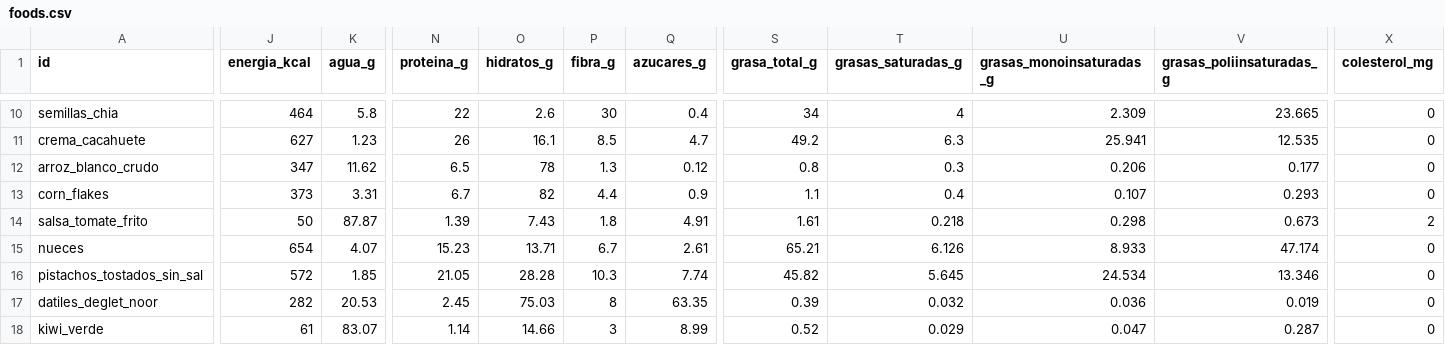
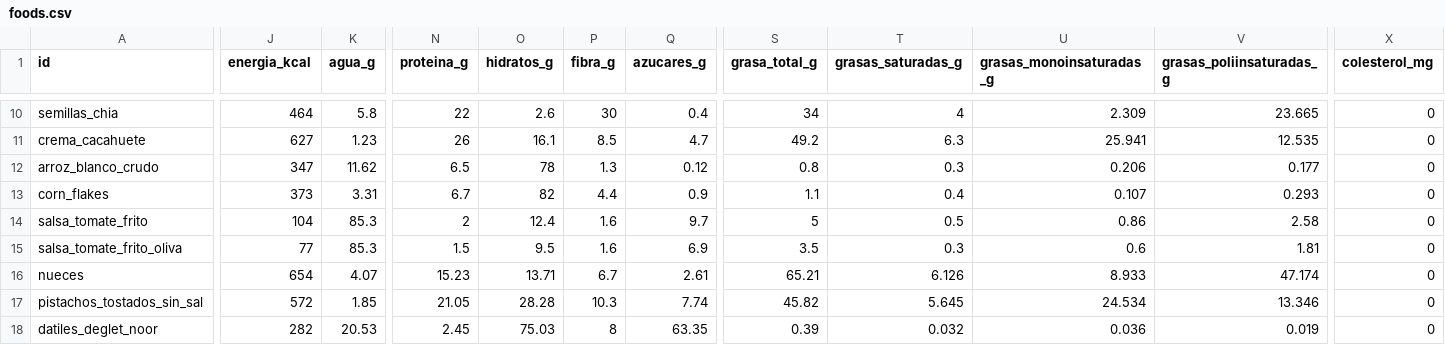
Before and after one commit to victor-rueda02/nutrition-tracker, a CSV file: data/foods.csv, drawn as a sheet; only a part is shown, gaps mark what is left out; the shorter side is filled out with more unchanged rows; rows hold the shown columns only; the diff covers the shown part only; the diff names each change by its address in the sheet, - before the commit and + after, or states it on an @@ line.

```diff
--- a/data/foods.csv
+++ b/data/foods.csv
-J14 (energia_kcal): 50
+J14 (energia_kcal): 104
-K14 (agua_g): 87.87
+K14 (agua_g): 85.3
-N14 (proteina_g): 1.39
+N14 (proteina_g): 2
-O14 (hidratos_g): 7.43
+O14 (hidratos_g): 12.4
-P14 (fibra_g): 1.8
+P14 (fibra_g): 1.6
-Q14 (azucares_g): 4.91
+Q14 (azucares_g): 9.7
-S14 (grasa_total_g): 1.61
+S14 (grasa_total_g): 5
-T14 (grasas_saturadas_g): 0.218
+T14 (grasas_saturadas_g): 0.5
-U14 (grasas_monoinsaturadas_g): 0.298
+U14 (grasas_monoinsaturadas_g): 0.86
-V14 (grasas_poliinsaturadas_g): 0.673
+V14 (grasas_poliinsaturadas_g): 2.58
-X14 (colesterol_mg): 2
+X14 (colesterol_mg): 0
+row 15: salsa_tomate_frito_oliva | 77 | 85.3 | 1.5 | 9.5 | 1.6 | 6.9 | 3.5 | 0.3 | 0.6 | 1.81 | 0
```
Also changed, not shown: 20 edited cells elsewhere in this file, usda/eleccion.csv, 10 other files.
